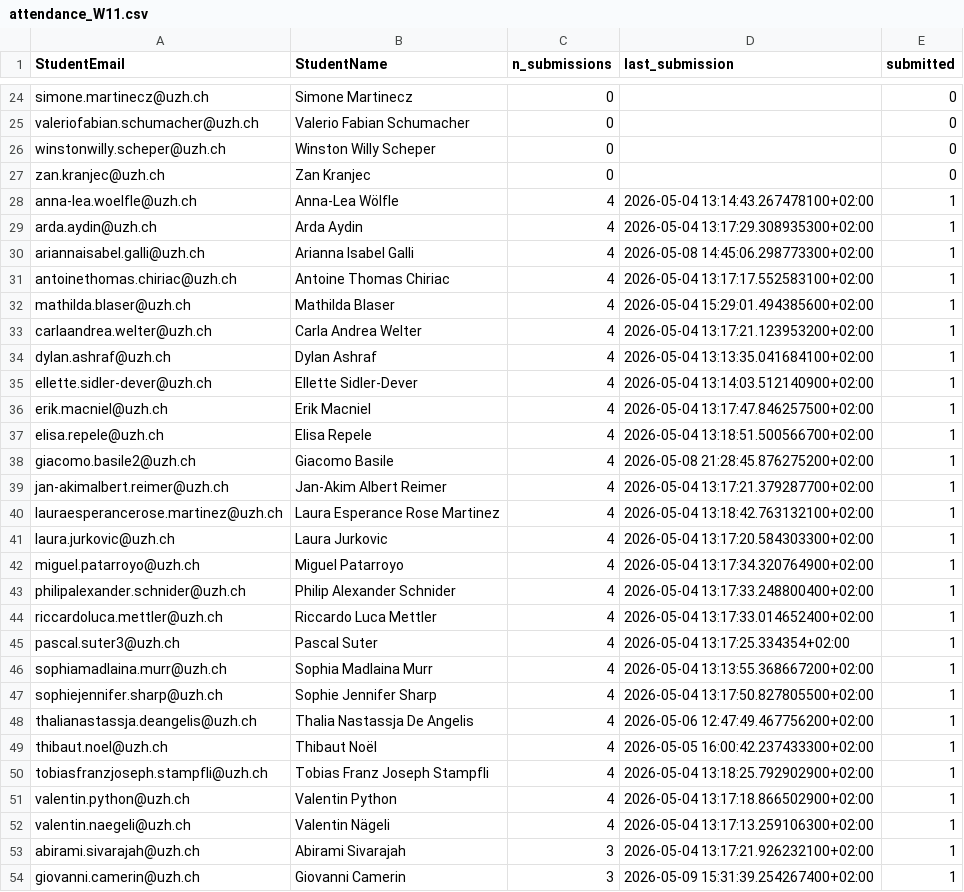
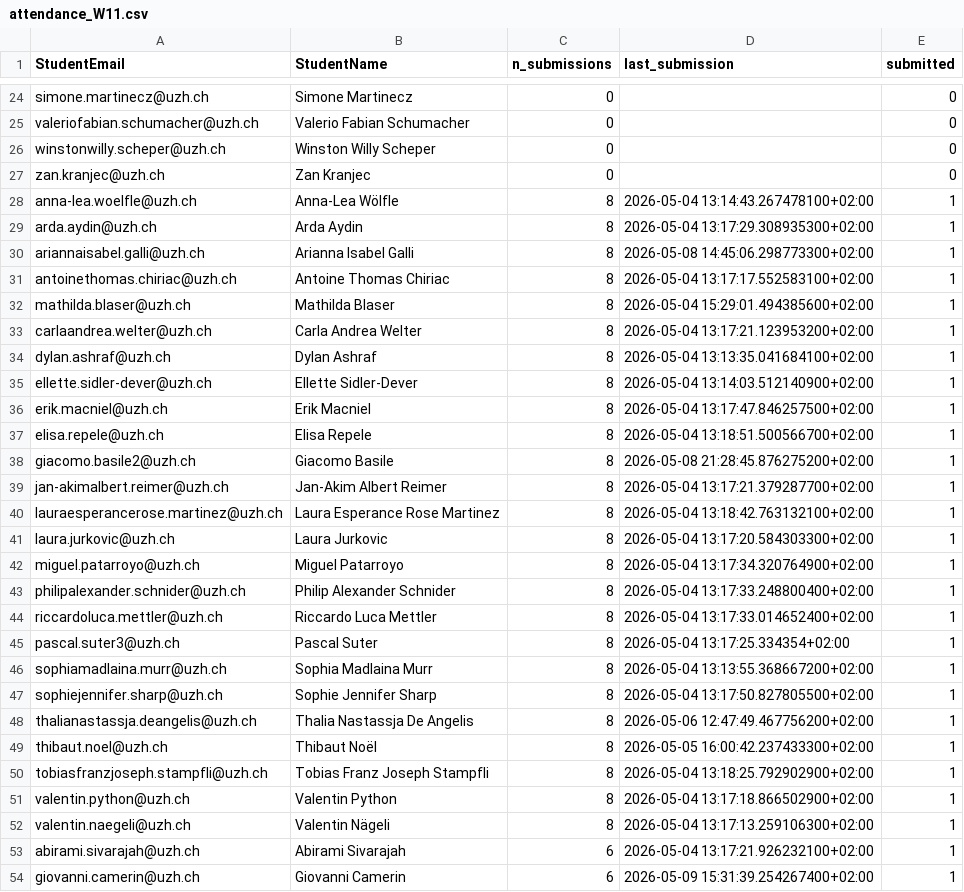
Before and after one commit to RenjieCui/Peer-Grading-Repo-archived, a CSV file: PeerGrading/Output/attendance_W11.csv, drawn as a sheet; only a part is shown, gaps mark what is left out; the diff covers the shown part only.

```diff
--- a/PeerGrading/Output/attendance_W11.csv
+++ b/PeerGrading/Output/attendance_W11.csv
@@ -27,28 +27,28 @@ winstonwilly.scheper@uzh.ch,Winston Willy Scheper,0,,0
 zan.kranjec@uzh.ch,Zan Kranjec,0,,0
-anna-lea.woelfle@uzh.ch,Anna-Lea Wölfle,4,2026-05-04 13:14:43.267478100+02:00,1
-arda.aydin@uzh.ch,Arda Aydin,4,2026-05-04 13:17:29.308935300+02:00,1
-ariannaisabel.galli@uzh.ch,Arianna Isabel Galli,4,2026-05-08 14:45:06.298773300+02:00,1
-antoinethomas.chiriac@uzh.ch,Antoine Thomas Chiriac,4,2026-05-04 13:17:17.552583100+02:00,1
-mathilda.blaser@uzh.ch,Mathilda Blaser,4,2026-05-04 15:29:01.494385600+02:00,1
-carlaandrea.welter@uzh.ch,Carla Andrea Welter,4,2026-05-04 13:17:21.123953200+02:00,1
-dylan.ashraf@uzh.ch,Dylan Ashraf,4,2026-05-04 13:13:35.041684100+02:00,1
-ellette.sidler-dever@uzh.ch,Ellette Sidler-Dever,4,2026-05-04 13:14:03.512140900+02:00,1
-erik.macniel@uzh.ch,Erik Macniel,4,2026-05-04 13:17:47.846257500+02:00,1
-elisa.repele@uzh.ch,Elisa Repele,4,2026-05-04 13:18:51.500566700+02:00,1
-giacomo.basile2@uzh.ch,Giacomo Basile,4,2026-05-08 21:28:45.876275200+02:00,1
-jan-akimalbert.reimer@uzh.ch,Jan-Akim Albert Reimer,4,2026-05-04 13:17:21.379287700+02:00,1
-lauraesperancerose.martinez@uzh.ch,Laura Esperance Rose Martinez,4,2026-05-04 13:18:42.763132100+02:00,1
-laura.jurkovic@uzh.ch,Laura Jurkovic,4,2026-05-04 13:17:20.584303300+02:00,1
-miguel.patarroyo@uzh.ch,Miguel Patarroyo,4,2026-05-04 13:17:34.320764900+02:00,1
-philipalexander.schnider@uzh.ch,Philip Alexander Schnider,4,2026-05-04 13:17:33.248800400+02:00,1
-riccardoluca.mettler@uzh.ch,Riccardo Luca Mettler,4,2026-05-04 13:17:33.014652400+02:00,1
-pascal.suter3@uzh.ch,Pascal Suter,4,2026-05-04 13:17:25.334354+02:00,1
-sophiamadlaina.murr@uzh.ch,Sophia Madlaina Murr,4,2026-05-04 13:13:55.368667200+02:00,1
-sophiejennifer.sharp@uzh.ch,Sophie Jennifer Sharp,4,2026-05-04 13:17:50.827805500+02:00,1
-thalianastassja.deangelis@uzh.ch,Thalia Nastassja De Angelis,4,2026-05-06 12:47:49.467756200+02:00,1
-thibaut.noel@uzh.ch,Thibaut Noël,4,2026-05-05 16:00:42.237433300+02:00,1
-tobiasfranzjoseph.stampfli@uzh.ch,Tobias Franz Joseph Stampfli,4,2026-05-04 13:18:25.792902900+02:00,1
-valentin.python@uzh.ch,Valentin Python,4,2026-05-04 13:17:18.866502900+02:00,1
-valentin.naegeli@uzh.ch,Valentin Nägeli,4,2026-05-04 13:17:13.259106300+02:00,1
-abirami.sivarajah@uzh.ch,Abirami Sivarajah,3,2026-05-04 13:17:21.926232100+02:00,1
-giovanni.camerin@uzh.ch,Giovanni Camerin,3,2026-05-09 15:31:39.254267400+02:00,1
+anna-lea.woelfle@uzh.ch,Anna-Lea Wölfle,8,2026-05-04 13:14:43.267478100+02:00,1
+arda.aydin@uzh.ch,Arda Aydin,8,2026-05-04 13:17:29.308935300+02:00,1
+ariannaisabel.galli@uzh.ch,Arianna Isabel Galli,8,2026-05-08 14:45:06.298773300+02:00,1
+antoinethomas.chiriac@uzh.ch,Antoine Thomas Chiriac,8,2026-05-04 13:17:17.552583100+02:00,1
+mathilda.blaser@uzh.ch,Mathilda Blaser,8,2026-05-04 15:29:01.494385600+02:00,1
+carlaandrea.welter@uzh.ch,Carla Andrea Welter,8,2026-05-04 13:17:21.123953200+02:00,1
+dylan.ashraf@uzh.ch,Dylan Ashraf,8,2026-05-04 13:13:35.041684100+02:00,1
+ellette.sidler-dever@uzh.ch,Ellette Sidler-Dever,8,2026-05-04 13:14:03.512140900+02:00,1
+erik.macniel@uzh.ch,Erik Macniel,8,2026-05-04 13:17:47.846257500+02:00,1
+elisa.repele@uzh.ch,Elisa Repele,8,2026-05-04 13:18:51.500566700+02:00,1
+giacomo.basile2@uzh.ch,Giacomo Basile,8,2026-05-08 21:28:45.876275200+02:00,1
+jan-akimalbert.reimer@uzh.ch,Jan-Akim Albert Reimer,8,2026-05-04 13:17:21.379287700+02:00,1
+lauraesperancerose.martinez@uzh.ch,Laura Esperance Rose Martinez,8,2026-05-04 13:18:42.763132100+02:00,1
+laura.jurkovic@uzh.ch,Laura Jurkovic,8,2026-05-04 13:17:20.584303300+02:00,1
+miguel.patarroyo@uzh.ch,Miguel Patarroyo,8,2026-05-04 13:17:34.320764900+02:00,1
+philipalexander.schnider@uzh.ch,Philip Alexander Schnider,8,2026-05-04 13:17:33.248800400+02:00,1
+riccardoluca.mettler@uzh.ch,Riccardo Luca Mettler,8,2026-05-04 13:17:33.014652400+02:00,1
+pascal.suter3@uzh.ch,Pascal Suter,8,2026-05-04 13:17:25.334354+02:00,1
+sophiamadlaina.murr@uzh.ch,Sophia Madlaina Murr,8,2026-05-04 13:13:55.368667200+02:00,1
+sophiejennifer.sharp@uzh.ch,Sophie Jennifer Sharp,8,2026-05-04 13:17:50.827805500+02:00,1
+thalianastassja.deangelis@uzh.ch,Thalia Nastassja De Angelis,8,2026-05-06 12:47:49.467756200+02:00,1
+thibaut.noel@uzh.ch,Thibaut Noël,8,2026-05-05 16:00:42.237433300+02:00,1
+tobiasfranzjoseph.stampfli@uzh.ch,Tobias Franz Joseph Stampfli,8,2026-05-04 13:18:25.792902900+02:00,1
+valentin.python@uzh.ch,Valentin Python,8,2026-05-04 13:17:18.866502900+02:00,1
+valentin.naegeli@uzh.ch,Valentin Nägeli,8,2026-05-04 13:17:13.259106300+02:00,1
+abirami.sivarajah@uzh.ch,Abirami Sivarajah,6,2026-05-04 13:17:21.926232100+02:00,1
+giovanni.camerin@uzh.ch,Giovanni Camerin,6,2026-05-09 15:31:39.254267400+02:00,1
```
Also changed, not shown: 8 edited cells elsewhere in this file, PeerGrading/Output/master/grade_matrix_count.csv, 1 other file.
